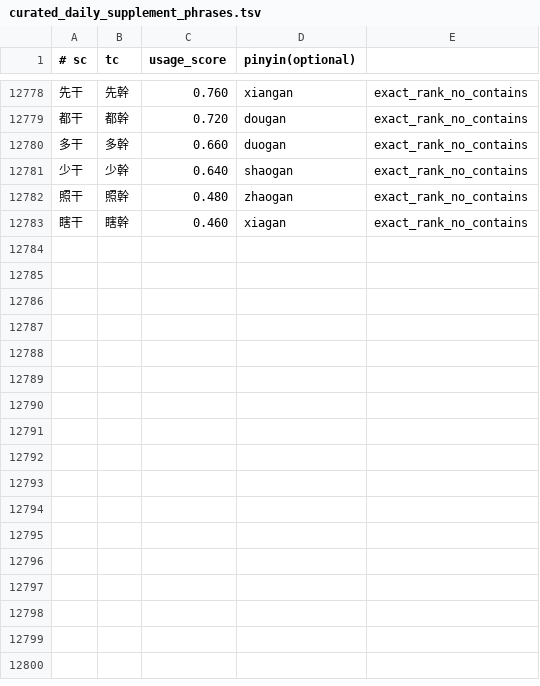
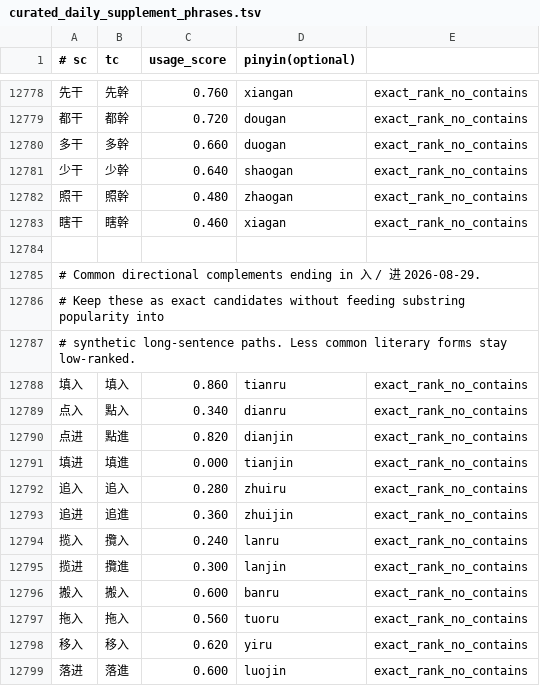
Before and after one commit to shenmin/cassotis-lexicon, a TSV file: manifests/curated_daily_supplement_phrases.tsv, drawn as a sheet; only a part is shown, gaps mark what is left out; the diff names each change by its address in the sheet, - before the commit and + after, or states it on an @@ line.

Commit message:
Add common directional complement phrases

```diff
--- a/manifests/curated_daily_supplement_phrases.tsv
+++ b/manifests/curated_daily_supplement_phrases.tsv
+row 12784: (empty)
+row 12785: # Common directional complements ending in 入 / 进 2026-08-29.
+row 12786: # Keep these as exact candidates without feeding substring popularity into
+row 12787: # synthetic long-sentence paths. Less common literary forms stay low-ranked.
+row 12788: 填入 | 填入 | 0.860 | tianru | exact_rank_no_contains
+row 12789: 点入 | 點入 | 0.340 | dianru | exact_rank_no_contains
+row 12790: 点进 | 點進 | 0.820 | dianjin | exact_rank_no_contains
+row 12791: 填进 | 填進 | 0.000 | tianjin | exact_rank_no_contains
+row 12792: 追入 | 追入 | 0.280 | zhuiru | exact_rank_no_contains
+row 12793: 追进 | 追進 | 0.360 | zhuijin | exact_rank_no_contains
+row 12794: 揽入 | 攬入 | 0.240 | lanru | exact_rank_no_contains
+row 12795: 揽进 | 攬進 | 0.300 | lanjin | exact_rank_no_contains
+row 12796: 搬入 | 搬入 | 0.600 | banru | exact_rank_no_contains
+row 12797: 拖入 | 拖入 | 0.560 | tuoru | exact_rank_no_contains
+row 12798: 移入 | 移入 | 0.620 | yiru | exact_rank_no_contains
+row 12799: 落进 | 落進 | 0.600 | luojin | exact_rank_no_contains
```
Also changed, not shown: manifests/regression_samples.sc.tsv, manifests/regression_samples.tc.tsv, 7 other files.
